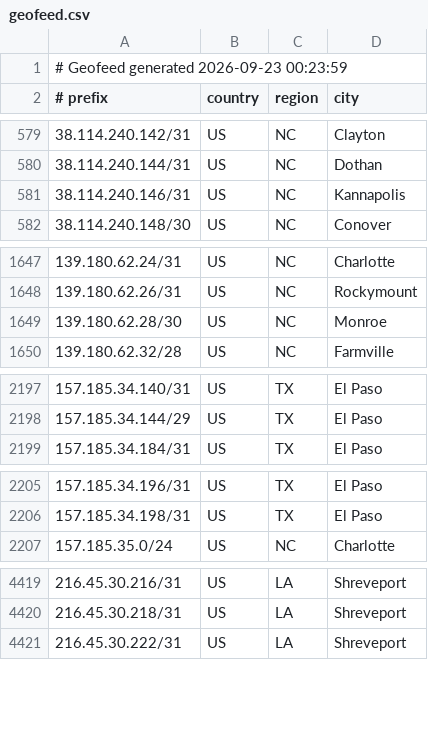
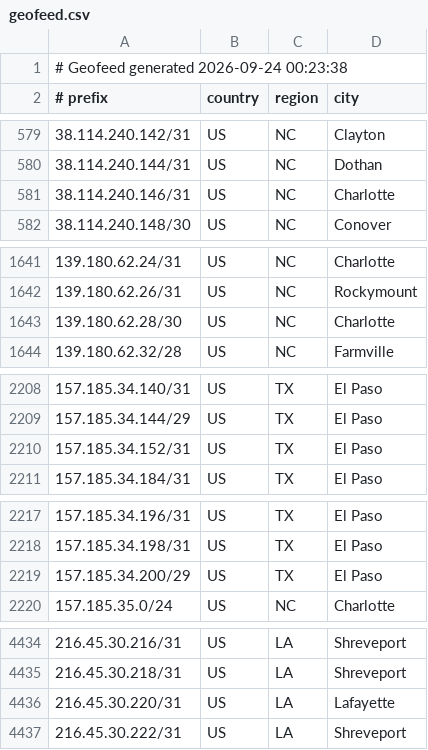
Before and after one commit to conterranae/geofeed, a CSV file: geofeed.csv, drawn as a sheet; only a part is shown, gaps mark what is left out; the diff covers the shown part only.

Commit message:
Update geofeed - 2026-09-24 00:24:08

```diff
--- a/geofeed.csv
+++ b/geofeed.csv
@@ -1,2 +1,2 @@
-# Geofeed generated 2026-09-23 00:23:59
+# Geofeed generated 2026-09-24 00:23:38
 # prefix,country,region,city
@@ -580,3 +580,3 @@
 38.114.240.144/31,US,NC,Dothan
-38.114.240.146/31,US,NC,Kannapolis
+38.114.240.146/31,US,NC,Charlotte
 38.114.240.148/30,US,NC,Conover
@@ -1648,3 +1642,3 @@
 139.180.62.26/31,US,NC,Rockymount
-139.180.62.28/30,US,NC,Monroe
+139.180.62.28/30,US,NC,Charlotte
 139.180.62.32/28,US,NC,Farmville
@@ -2198,2 +2209,3 @@
 157.185.34.144/29,US,TX,El Paso
+157.185.34.152/31,US,TX,El Paso
 157.185.34.184/31,US,TX,El Paso
@@ -2206,2 +2218,3 @@
 157.185.34.198/31,US,TX,El Paso
+157.185.34.200/29,US,TX,El Paso
 157.185.35.0/24,US,NC,Charlotte
@@ -4420,2 +4435,3 @@
 216.45.30.218/31,US,LA,Shreveport
+216.45.30.220/31,US,LA,Lafayette
 216.45.30.222/31,US,LA,Shreveport
```
Also changed, not shown: 19 added rows, 6 removed rows and 3 edited cells elsewhere in this file.
